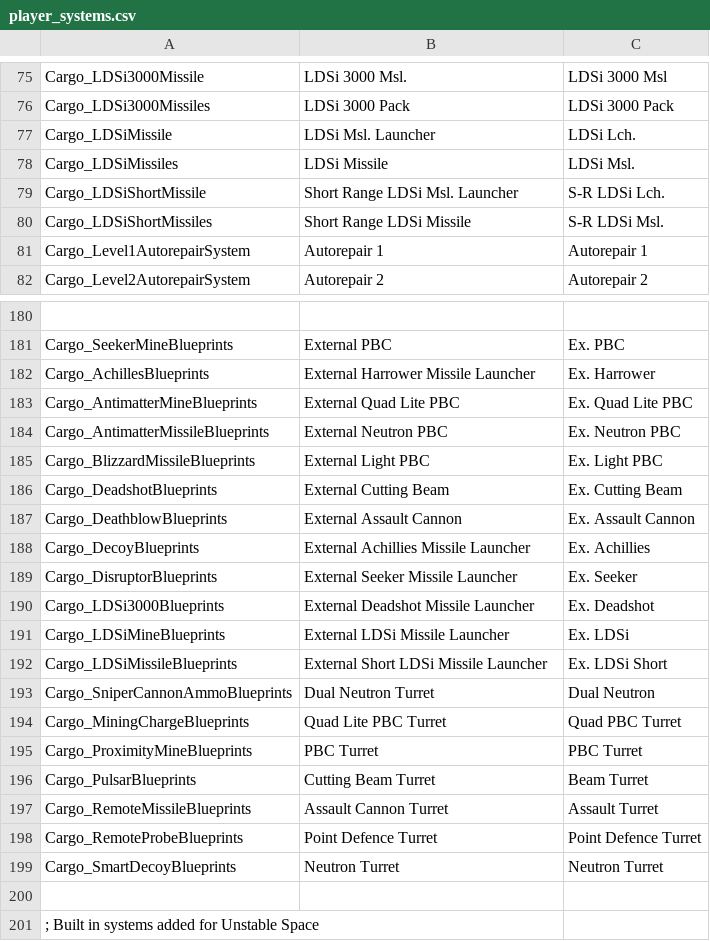
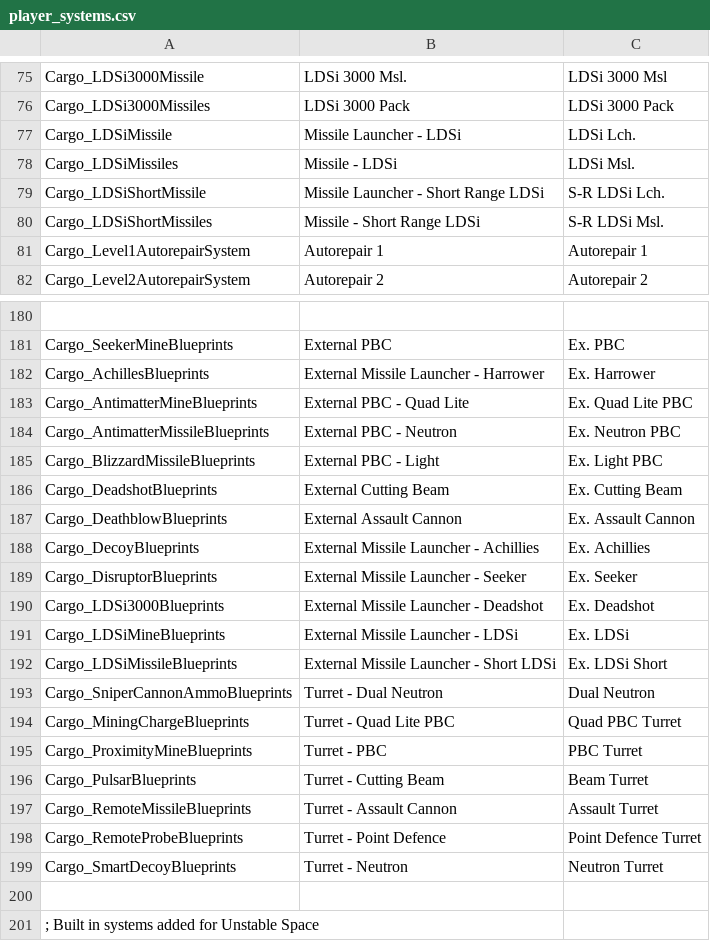
Before and after one commit to cambragol/tornstars, a CSV file: EpicSource/MS_Mod_Main/TEXT/player_systems.csv, drawn as a sheet; only a part is shown, gaps mark what is left out; the diff covers the shown part only; the diff names each change by its address in the sheet, - before the commit and + after, or states it on an @@ line.

Commit message:
Updated to give all systems prefixes for easy sorting in lists.  Example:  Turret - PBC Quad Lite, rather than Quad Lite PBC Turret

```diff
--- a/EpicSource/MS_Mod_Main/TEXT/player_systems.csv
+++ b/EpicSource/MS_Mod_Main/TEXT/player_systems.csv
-B77: LDSi Msl. Launcher
+B77: Missile Launcher - LDSi
-B78: LDSi Missile
+B78: Missile - LDSi
-B79: Short Range LDSi Msl. Launcher
+B79: Missile Launcher - Short Range LDSi
-B80: Short Range LDSi Missile
+B80: Missile - Short Range LDSi
-B182: External Harrower Missile Launcher
+B182: External Missile Launcher - Harrower
-B183: External Quad Lite PBC
+B183: External PBC - Quad Lite
-B184: External Neutron PBC
+B184: External PBC - Neutron
-B185: External Light PBC
+B185: External PBC - Light
-B188: External Achillies Missile Launcher
+B188: External Missile Launcher - Achillies
-B189: External Seeker Missile Launcher
+B189: External Missile Launcher - Seeker
-B190: External Deadshot Missile Launcher
+B190: External Missile Launcher - Deadshot
-B191: External LDSi Missile Launcher
+B191: External Missile Launcher - LDSi
-B192: External Short LDSi Missile Launcher
+B192: External Missile Launcher - Short LDSi
-B193: Dual Neutron Turret
+B193: Turret - Dual Neutron
-B194: Quad Lite PBC Turret
+B194: Turret - Quad Lite PBC
-B195: PBC Turret
+B195: Turret - PBC
-B196: Cutting Beam Turret
+B196: Turret - Cutting Beam
-B197: Assault Cannon Turret
+B197: Turret - Assault Cannon
-B198: Point Defence Turret
+B198: Turret - Point Defence
-B199: Neutron Turret
+B199: Turret - Neutron
```
Also changed, not shown: 50 edited cells elsewhere in this file.
